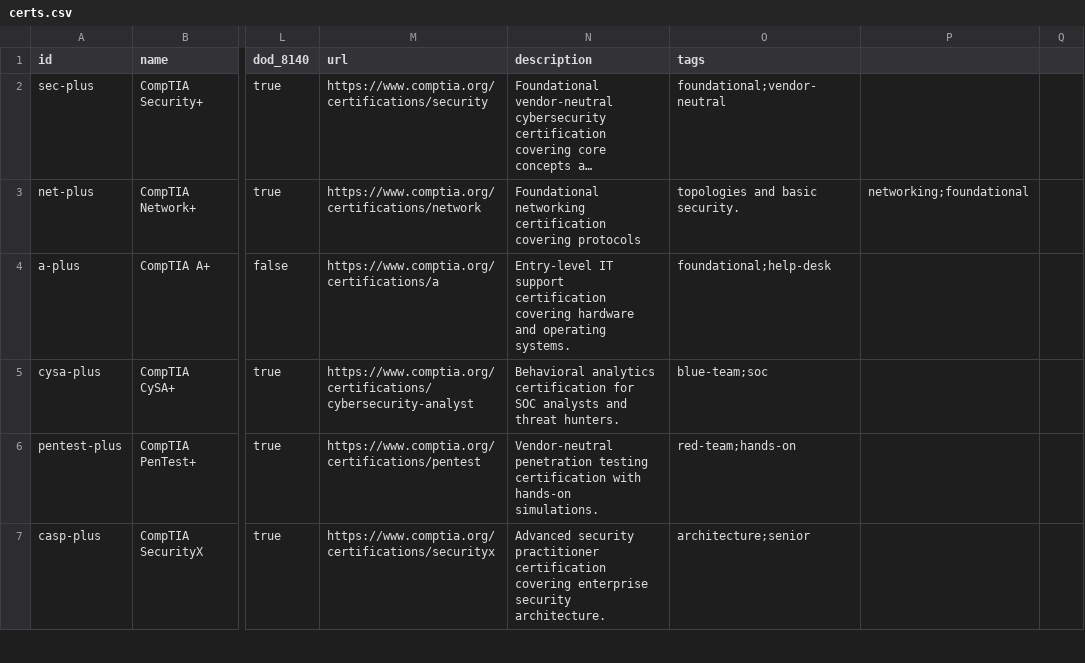
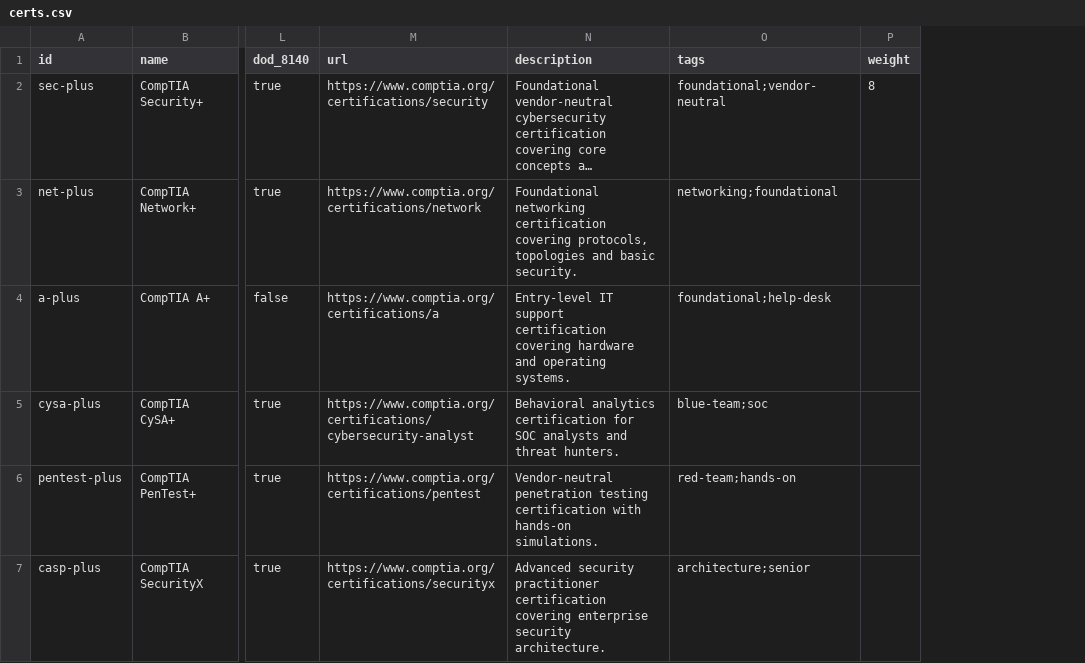
Before and after one commit to securitycerts/certmap, a CSV file: data/certs.csv, drawn as a sheet; only a part is shown, gaps mark what is left out; long unchanged cells end in …; removed rows and columns are numbered as before the commit, all else as after; the diff covers the shown part only; the diff names each change by its address in the sheet, - before the commit and + after, or states it on an @@ line.

Commit message:
Add intra-cell ordering with a weight column
Matrix cells previously sorted alphabetically only, which placed less
significant certs above marquee credentials in the same tier (for
example GXPN above OSEE under Exploitation/expert). Introduce an
optional integer weight per row in certs.csv that controls ordering
within a (domain, level) cell. Higher values surface to the top; the
list view and the user-selected sort options are unaffected.

Repairs six rows whose descriptions contained unquoted commas, which
had silently displaced content into the tags column. The CSV is now
rewritten with RFC 4180 quoting throughout, and the validator rejects
non-integer weight values going forward.

```diff
--- a/data/certs.csv
+++ b/data/certs.csv
-column P, row 3: networking;foundational
-column Q, empty
+column P (weight), row 2: 8
-N3 (description): …certification covering protocols
+N3 (description): …certification covering protocols, topologies and basic security.
-O3 (tags): topologies and basic security.
+O3 (tags): networking;foundational
```
Also changed, not shown: 10 edited cells elsewhere in this file, 4 other files.
